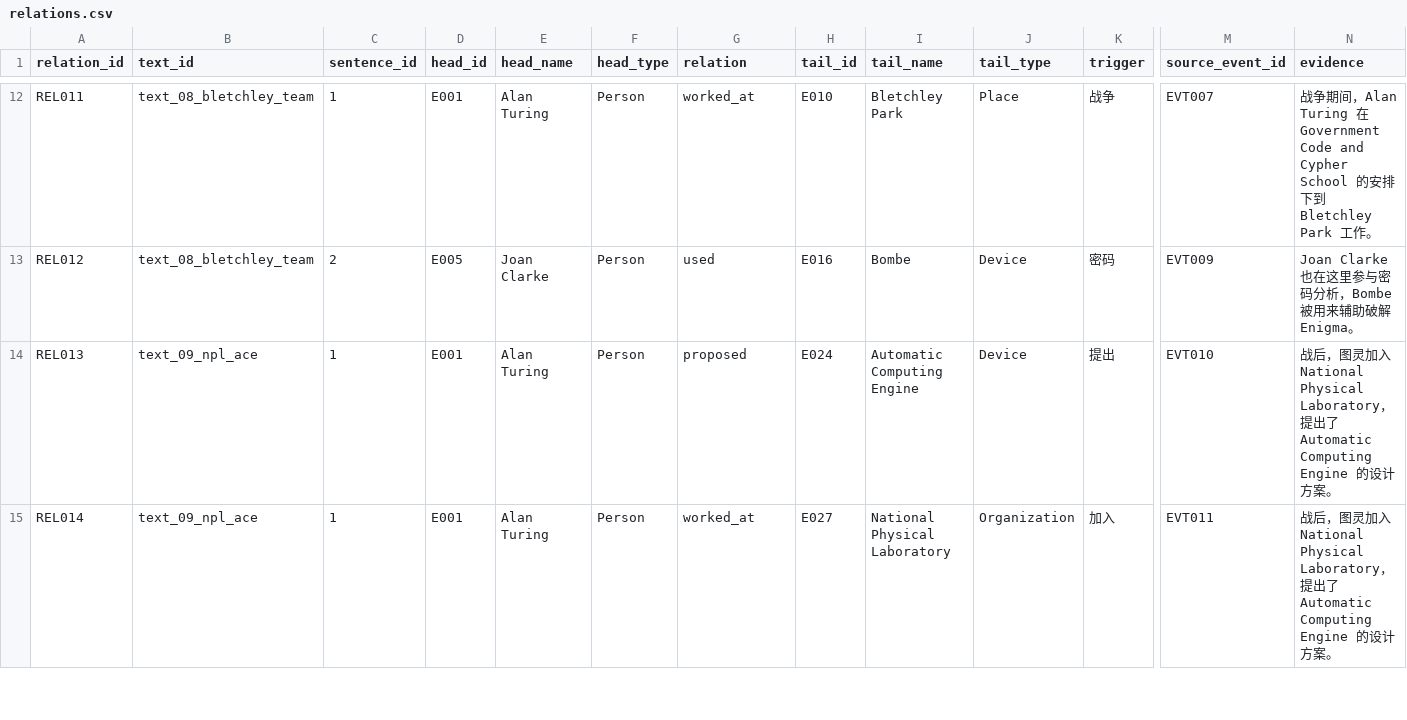
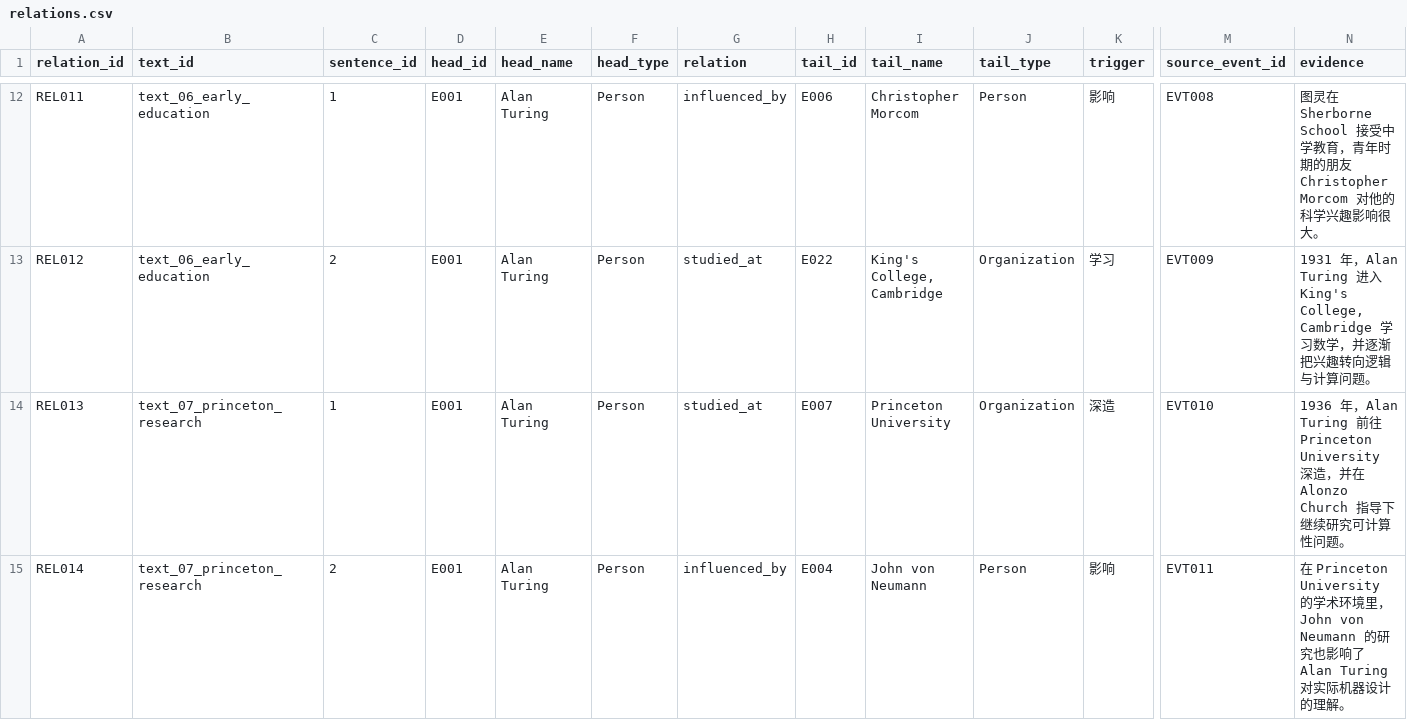
Before and after one commit to KeeperHihi/knowledge-graph, a CSV file: data/output/relations.csv, drawn as a sheet; only a part is shown, gaps mark what is left out; the diff covers the shown part only; the diff names each change by its address in the sheet, - before the commit and + after, or states it on an @@ line.

```diff
--- a/data/output/relations.csv
+++ b/data/output/relations.csv
-B12:B13 (text_id): text_08_bletchley_team
+B12:B13 (text_id): text_06_early_education
-G12 (relation): worked_at
+G12 (relation): influenced_by
-H12 (tail_id): E010
+H12 (tail_id): E006
-I12 (tail_name): Bletchley Park
+I12 (tail_name): Christopher Morcom
-J12 (tail_type): Place
+J12 (tail_type): Person
-K12 (trigger): 战争
+K12 (trigger): 影响
-M12 (source_event_id): EVT007
+M12 (source_event_id): EVT008
-N12 (evidence): 战争期间，Alan Turing 在 Government Code and Cypher School 的安排下到 Bletchley Park 工作。
+N12 (evidence): 图灵在 Sherborne School 接受中学教育，青年时期的朋友 Christopher Morcom 对他的科学兴趣影响很大。
-D13 (head_id): E005
+D13 (head_id): E001
-E13 (head_name): Joan Clarke
+E13 (head_name): Alan Turing
-G13 (relation): used
+G13 (relation): studied_at
-H13 (tail_id): E016
+H13 (tail_id): E022
-I13 (tail_name): Bombe
+I13 (tail_name): King's College, Cambridge
-J13:J14 (tail_type): Device
+J13:J14 (tail_type): Organization
-K13 (trigger): 密码
+K13 (trigger): 学习
-N13 (evidence): Joan Clarke 也在这里参与密码分析，Bombe 被用来辅助破解 Enigma。
+N13 (evidence): 1931 年，Alan Turing 进入 King's College, Cambridge 学习数学，并逐渐把兴趣转向逻辑与计算问题。
-B14:B15 (text_id): text_09_npl_ace
+B14:B15 (text_id): text_07_princeton_research
-G14 (relation): proposed
+G14 (relation): studied_at
-H14 (tail_id): E024
+H14 (tail_id): E007
-I14 (tail_name): Automatic Computing Engine
+I14 (tail_name): Princeton University
-K14 (trigger): 提出
+K14 (trigger): 深造
-N14 (evidence): 战后，图灵加入 National Physical Laboratory，提出了 Automatic Computing Engine 的设计方案。
+N14 (evidence): 1936 年，Alan Turing 前往 Princeton University 深造，并在 Alonzo Church 指导下继续研究可计算性问题。
-C15 (sentence_id): 1
+C15 (sentence_id): 2
-G15 (relation): worked_at
+G15 (relation): influenced_by
-H15 (tail_id): E027
+H15 (tail_id): E004
-I15 (tail_name): National Physical Laboratory
+I15 (tail_name): John von Neumann
-J15 (tail_type): Organization
+J15 (tail_type): Person
-K15 (trigger): 加入
+K15 (trigger): 影响
-N15 (evidence): 战后，图灵加入 National Physical Laboratory，提出了 Automatic Computing Engine 的设计方案。
+N15 (evidence): 在 Princeton University 的学术环境里，John von Neumann 的研究也影响了 Alan Turing 对实际机器设计的理解。
```
Also changed, not shown: 7 added rows and 68 edited cells elsewhere in this file, data/output/triples.csv, 23 other files.
